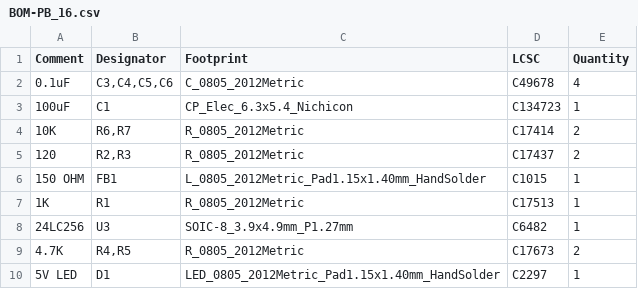
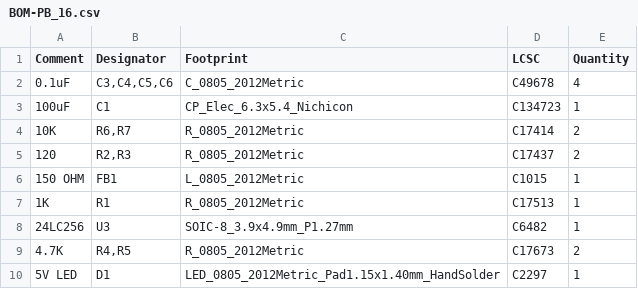
Before and after one commit to computergeek1507/PB_16, a CSV file: PB_16_Flex/jlcpcb/production_files/BOM-PB_16.csv, drawn as a sheet; only a part is shown.

```diff
--- a/PB_16_Flex/jlcpcb/production_files/BOM-PB_16.csv
+++ b/PB_16_Flex/jlcpcb/production_files/BOM-PB_16.csv
@@ -5,3 +5,3 @@ Comment,Designator,Footprint,LCSC,Quantity
 120,"R2,R3",R_0805_2012Metric,C17437,2
-150 OHM,FB1,L_0805_2012Metric_Pad1.15x1.40mm_HandSolder,C1015,1
+150 OHM,FB1,L_0805_2012Metric,C1015,1
 1K,R1,R_0805_2012Metric,C17513,1
```
Also changed, not shown: PB_16_Flex/jlcpcb/production_files/CPL-PB_16.csv, 16 other files.
